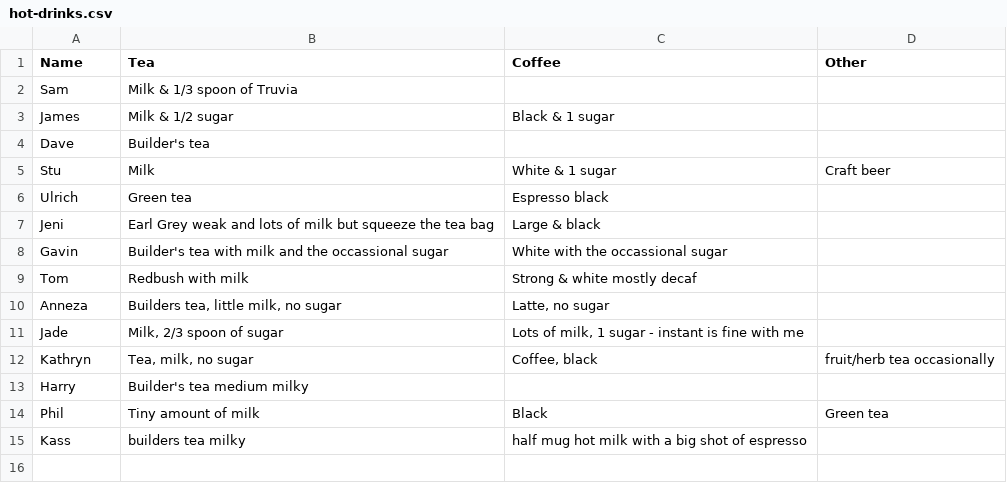
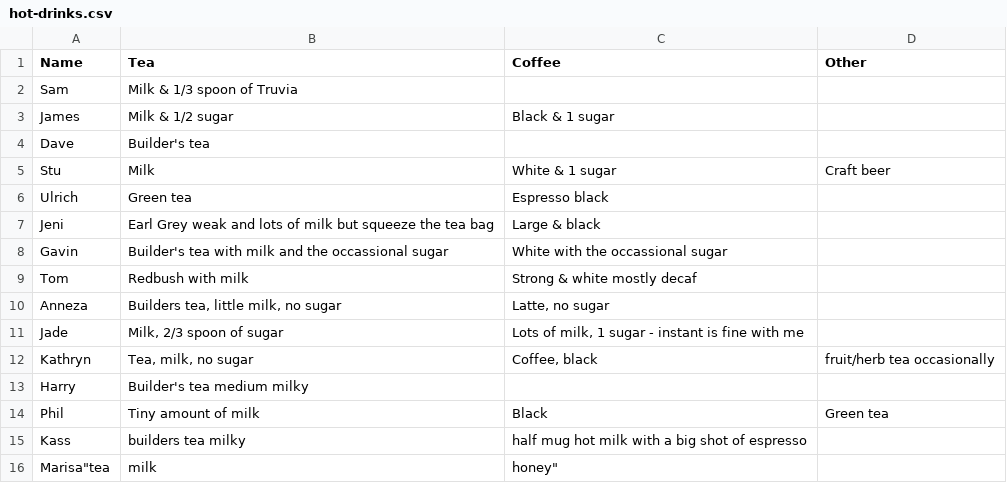
Before and after one commit to theodi/hot-drinks, a CSV file: hot-drinks.csv, drawn as a sheet; the diff names each change by its address in the sheet, - before the commit and + after, or states it on an @@ line.

Commit message:
added tea

```diff
--- a/hot-drinks.csv
+++ b/hot-drinks.csv
+row 16: Marisa"tea | milk | honey"
```
